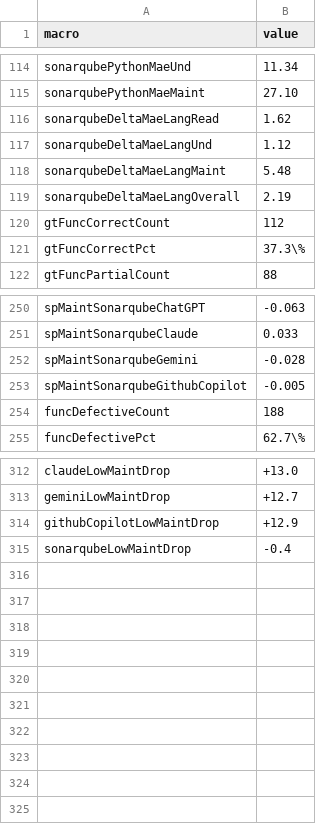
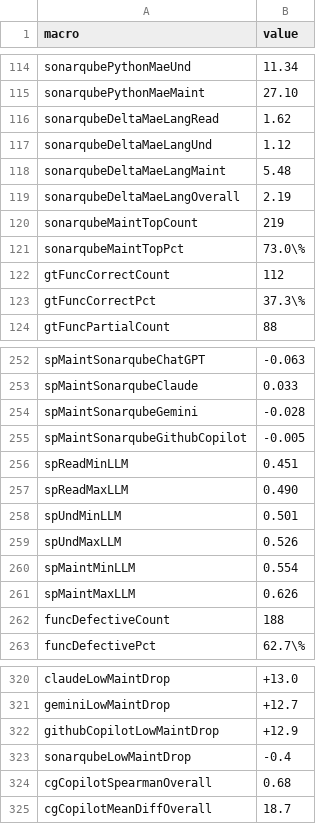
Before and after one commit to ReutBenisho/code-quality-research, a CSV file: results/charts/6_Summary/extra_metrics_summary.csv, drawn as a sheet; only a part is shown, gaps mark what is left out.

Commit message:
More macros

```diff
--- a/results/charts/6_Summary/extra_metrics_summary.csv
+++ b/results/charts/6_Summary/extra_metrics_summary.csv
@@ -119,2 +119,4 @@ sonarqubeDeltaMaeLangMaint,5.48
 sonarqubeDeltaMaeLangOverall,2.19
+sonarqubeMaintTopCount,219
+sonarqubeMaintTopPct,73.0\%
 gtFuncCorrectCount,112
@@ -253,2 +255,8 @@ spMaintSonarqubeGemini,-0.028
 spMaintSonarqubeGithubCopilot,-0.005
+spReadMinLLM,0.451
+spReadMaxLLM,0.490
+spUndMinLLM,0.501
+spUndMaxLLM,0.526
+spMaintMinLLM,0.554
+spMaintMaxLLM,0.626
 funcDefectiveCount,188
@@ -315 +323,3 @@ githubCopilotLowMaintDrop,+12.9
 sonarqubeLowMaintDrop,-0.4
+cgCopilotSpearmanOverall,0.68
+cgCopilotMeanDiffOverall,18.7
```
Also changed, not shown: 2 other files.
